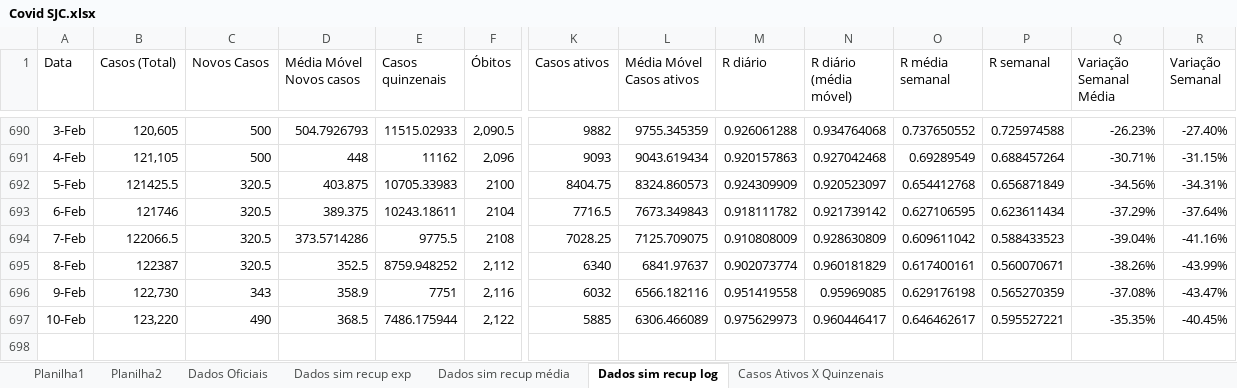
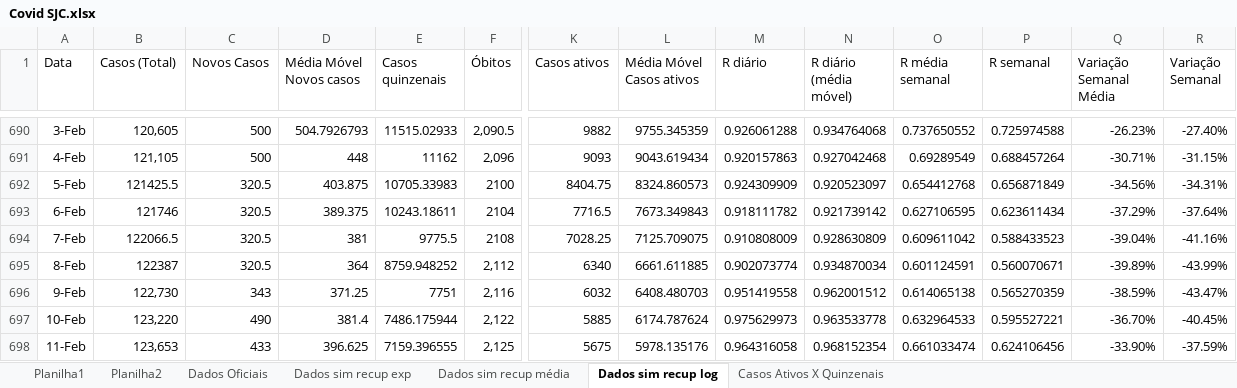
Before and after one commit to celsorosajr/Covid-SJC, an Excel workbook: Covid SJC.xlsx, sheet Dados sim recup log, drawn as a sheet; only a part is shown, gaps mark what is left out; values as stored, in another font and other column widths than the file's, no borders; charts and pictures not drawn; rows hold the shown columns only; the diff names each change by its address in the sheet, - before the commit and + after, or states it on an @@ line.

Commit message:
Update 2022-02-11

```diff
--- a/Covid SJC.xlsx (sheet Dados sim recup log)
+++ b/Covid SJC.xlsx (sheet Dados sim recup log)
-D694 (Média Móvel Novos casos): 373.5714286
+D694 (Média Móvel Novos casos): 381
-D695 (Média Móvel Novos casos): 352.5
+D695 (Média Móvel Novos casos): 364
-L695 (Média Móvel Casos ativos): 6841.97637
+L695 (Média Móvel Casos ativos): 6661.611885
-N695 (R diário (média móvel)): 0.960181829
+N695 (R diário (média móvel)): 0.934870034
-O695 (R média semanal): 0.617400161
+O695 (R média semanal): 0.601124591
-Q695 (Variação Semanal Média): -38.26%
+Q695 (Variação Semanal Média): -39.89%
-D696 (Média Móvel Novos casos): 358.9
+D696 (Média Móvel Novos casos): 371.25
-L696 (Média Móvel Casos ativos): 6566.182116
+L696 (Média Móvel Casos ativos): 6408.480703
-N696 (R diário (média móvel)): 0.95969085
+N696 (R diário (média móvel)): 0.962001512
-O696 (R média semanal): 0.629176198
+O696 (R média semanal): 0.614065138
-Q696 (Variação Semanal Média): -37.08%
+Q696 (Variação Semanal Média): -38.59%
-D697 (Média Móvel Novos casos): 368.5
+D697 (Média Móvel Novos casos): 381.4
-L697 (Média Móvel Casos ativos): 6306.466089
+L697 (Média Móvel Casos ativos): 6174.787624
-N697 (R diário (média móvel)): 0.960446417
+N697 (R diário (média móvel)): 0.963533778
-O697 (R média semanal): 0.646462617
+O697 (R média semanal): 0.632964533
-Q697 (Variação Semanal Média): -35.35%
+Q697 (Variação Semanal Média): -36.70%
+row 698: 11-Feb | 123,653 | 433 | 396.625 | 7159.396555 | 2,125 | 5675 | 5978.135176 | 0.964316058 | 0.968152354 | 0.661033474 | 0.624106456 | -33.90% | -37.59%
```
Also changed, not shown: charts or pictures.
